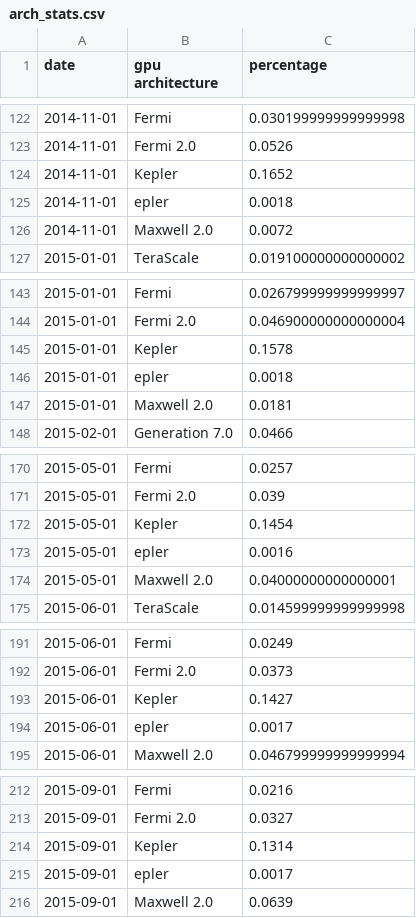
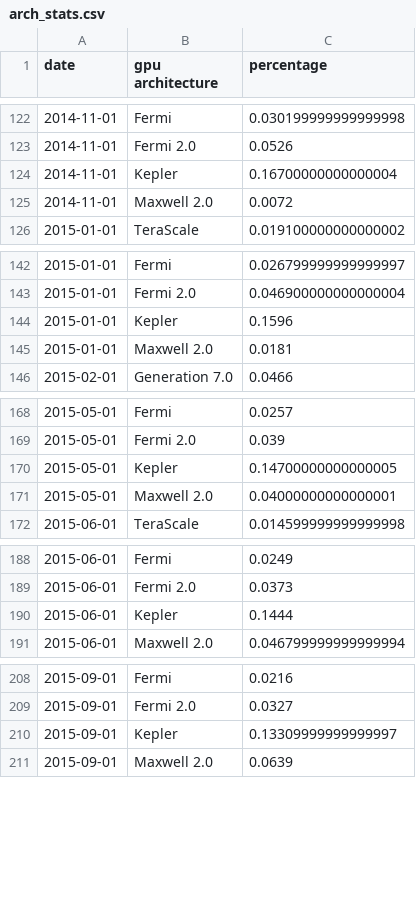
Before and after one commit to Devaniti/SteamHWSurveyGPUArchStats, a CSV file: arch_stats.csv, drawn as a sheet; only a part is shown, gaps mark what is left out; the diff covers the shown part only.

Commit message:
Fixed typo of GeForce GT 755M Arch

```diff
--- a/arch_stats.csv
+++ b/arch_stats.csv
@@ -123,4 +123,3 @@ date,gpu architecture,percentage
 2014-11-01,Fermi 2.0,0.0526
-2014-11-01,Kepler,0.1652
-2014-11-01,epler,0.0018
+2014-11-01,Kepler,0.16700000000000004
 2014-11-01,Maxwell 2.0,0.0072
@@ -144,4 +143,3 @@ date,gpu architecture,percentage
 2015-01-01,Fermi 2.0,0.046900000000000004
-2015-01-01,Kepler,0.1578
-2015-01-01,epler,0.0018
+2015-01-01,Kepler,0.1596
 2015-01-01,Maxwell 2.0,0.0181
@@ -171,4 +169,3 @@ date,gpu architecture,percentage
 2015-05-01,Fermi 2.0,0.039
-2015-05-01,Kepler,0.1454
-2015-05-01,epler,0.0016
+2015-05-01,Kepler,0.14700000000000005
 2015-05-01,Maxwell 2.0,0.04000000000000001
@@ -192,4 +189,3 @@ date,gpu architecture,percentage
 2015-06-01,Fermi 2.0,0.0373
-2015-06-01,Kepler,0.1427
-2015-06-01,epler,0.0017
+2015-06-01,Kepler,0.1444
 2015-06-01,Maxwell 2.0,0.046799999999999994
@@ -213,4 +209,3 @@ date,gpu architecture,percentage
 2015-09-01,Fermi 2.0,0.0327
-2015-09-01,Kepler,0.1314
-2015-09-01,epler,0.0017
+2015-09-01,Kepler,0.13309999999999997
 2015-09-01,Maxwell 2.0,0.0639
```
Also changed, not shown: 2 removed rows and 2 edited cells elsewhere in this file, arch_mapping.csv.
